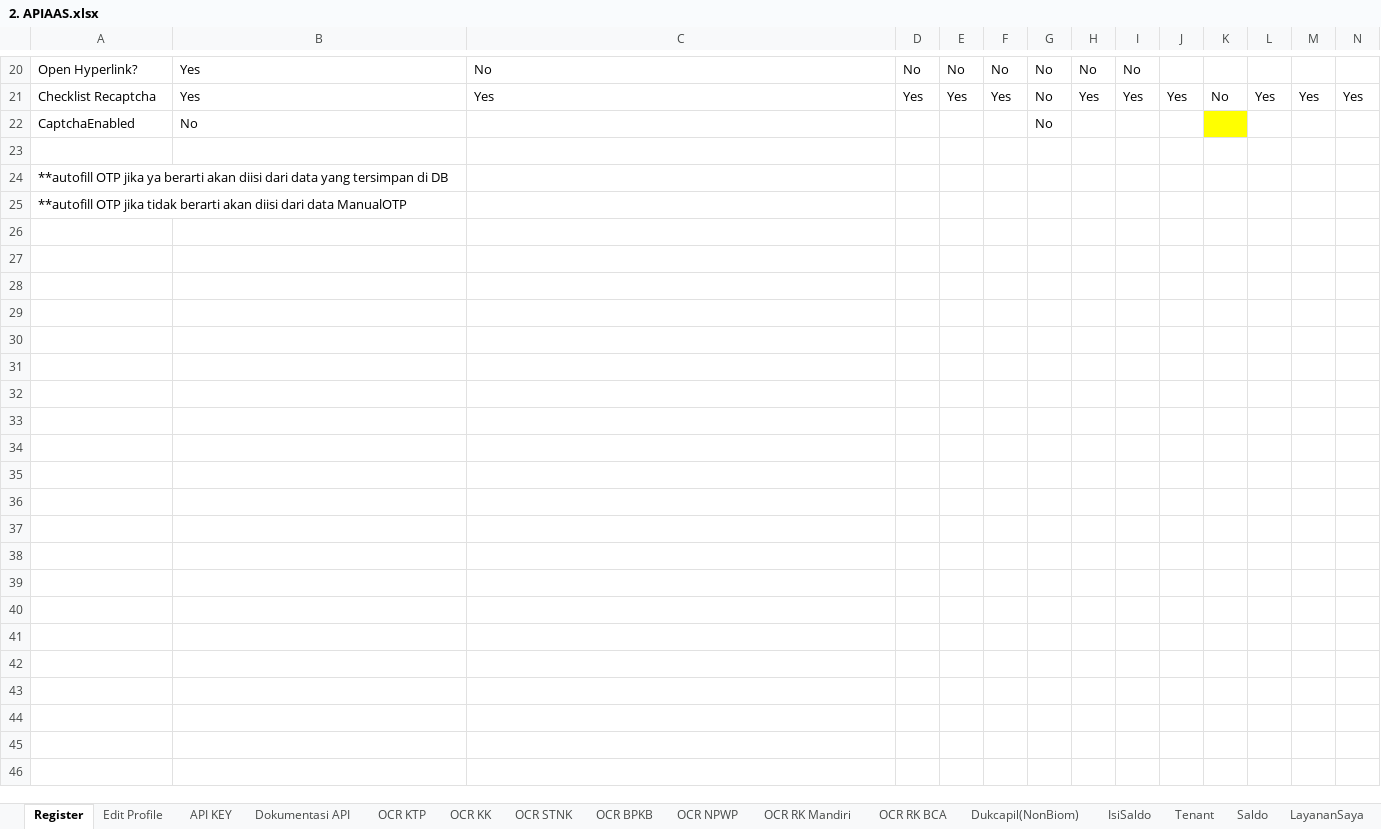
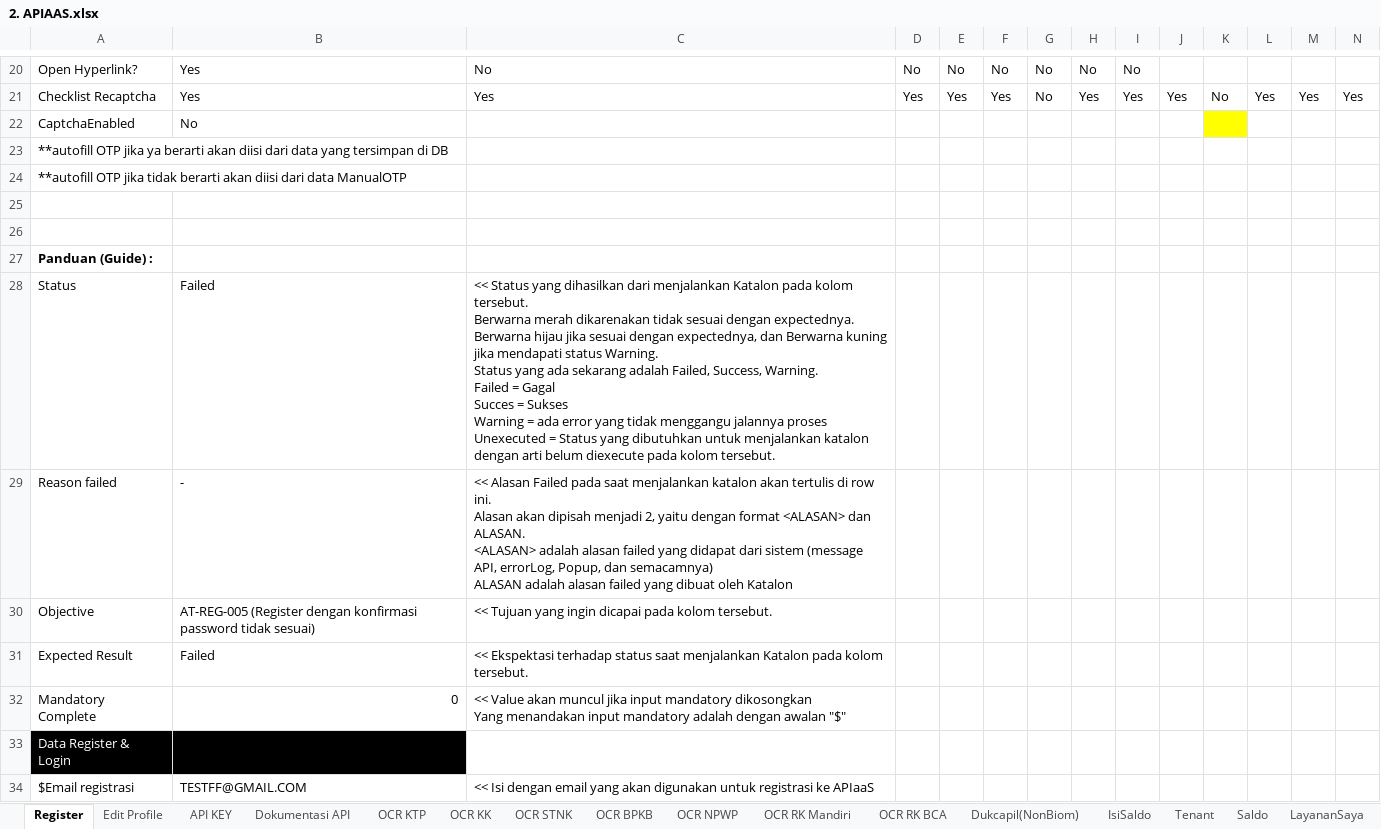
Before and after one commit to qcadins/ATAPIAAS, an Excel workbook: Excel/2. APIAAS.xlsx, sheet Register, drawn as a sheet; only a part is shown, gaps mark what is left out; values as stored, in another font and other column widths than the file's, no borders; conditional formats not drawn; removed rows and columns are numbered as before the commit, all else as after; rows hold the shown columns only; ↵ is a line break in a cell; the diff covers the shown part only; the diff names each change by its address in the sheet, - before the commit and + after, or states it on an @@ line.

```diff
--- a/Excel/2. APIAAS.xlsx (sheet Register)
+++ b/Excel/2. APIAAS.xlsx (sheet Register)
-G22: No
+G22: (empty)
-row 23: (empty)
+row 25: (empty)
+row 26: (empty)
+row 27: Panduan (Guide) :
+row 28: Status | Failed | << Status yang dihasilkan dari menjalankan Katalon pada kolom tersebut. ↵ Berwarna merah dikarenakan tidak sesuai dengan expectednya. Berwarna hijau jika sesuai dengan expectednya, dan Berwarna kuning jika mendapati status Warning. ↵ Status yang ada sekarang adalah Failed, Success, Warning. ↵ Failed = Gagal ↵ Succes = Sukses ↵ Warning = ada error yang tidak menggangu jalannya proses ↵ Unexecuted = Status yang dibutuhkan untuk menjalankan katalon dengan arti belum diexecute pada kolom tersebut.
+row 29: Reason failed | - | << Alasan Failed pada saat menjalankan katalon akan tertulis di row ini. ↵ Alasan akan dipisah menjadi 2, yaitu dengan format <ALASAN> dan ALASAN. ↵ <ALASAN> adalah alasan failed yang didapat dari sistem (message API, errorLog, Popup, dan semacamnya) ↵ ALASAN adalah alasan failed yang dibuat oleh Katalon
+row 30: Objective | AT-REG-005 (Register dengan konfirmasi password tidak sesuai) | << Tujuan yang ingin dicapai pada kolom tersebut.
+row 31: Expected Result | Failed | << Ekspektasi terhadap status saat menjalankan Katalon pada kolom tersebut.
+row 32: Mandatory Complete | 0 | << Value akan muncul jika input mandatory dikosongkan ↵ Yang menandakan input mandatory adalah dengan awalan "$"
+row 33: Data Register & Login
+row 34: $Email registrasi | TESTFF@GMAIL.COM | << Isi dengan email yang akan digunakan untuk registrasi ke APIaaS
```
Also changed, not shown: 13 added rows and 32 edited cells elsewhere in this sheet, sheet API KEY, sheet Edit Profile, sheet Role, sheet Tenant, sheet OCR KTP, sheet Top Up, 17 more sheets, formulas that keep their value, charts or pictures, 1. Login.xlsm, 11 other files.
